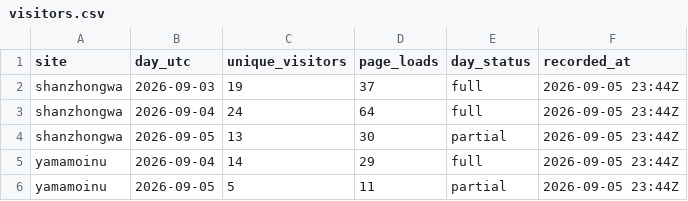
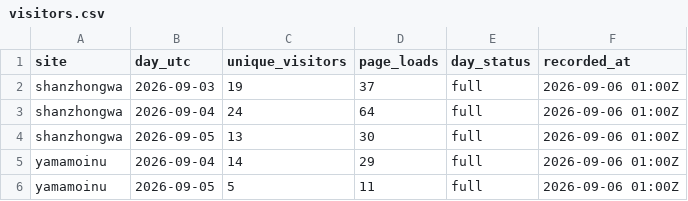
Before and after one commit to samsonleegh/chan-pet, a CSV file: analytics/visitors.csv, drawn as a sheet.

```diff
--- a/analytics/visitors.csv
+++ b/analytics/visitors.csv
@@ -1,6 +1,6 @@
 site,day_utc,unique_visitors,page_loads,day_status,recorded_at
-shanzhongwa,2026-09-03,19,37,full,2026-09-05 23:44Z
-shanzhongwa,2026-09-04,24,64,full,2026-09-05 23:44Z
-shanzhongwa,2026-09-05,13,30,partial,2026-09-05 23:44Z
-yamamoinu,2026-09-04,14,29,full,2026-09-05 23:44Z
-yamamoinu,2026-09-05,5,11,partial,2026-09-05 23:44Z
+shanzhongwa,2026-09-03,19,37,full,2026-09-06 01:00Z
+shanzhongwa,2026-09-04,24,64,full,2026-09-06 01:00Z
+shanzhongwa,2026-09-05,13,30,full,2026-09-06 01:00Z
+yamamoinu,2026-09-04,14,29,full,2026-09-06 01:00Z
+yamamoinu,2026-09-05,5,11,full,2026-09-06 01:00Z
```
Also changed, not shown: 7 other files.
